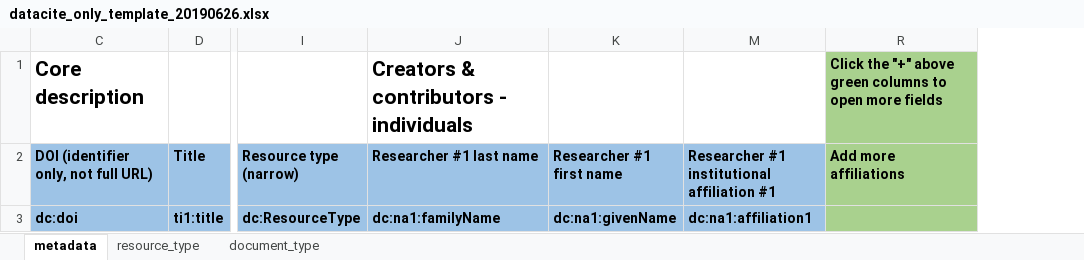
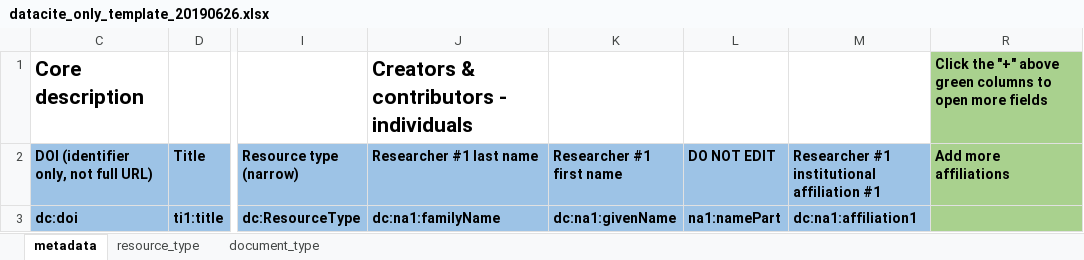
Before and after one commit to sul-metadata/stanford-library-metadata, an Excel workbook: public/transform_to_datacite/datacite_only_template_20190626.xlsx, sheet metadata, drawn as a sheet; only a part is shown, gaps mark what is left out; values as stored, in another font and other column widths than the file's, no borders; the diff names each change by its address in the sheet, - before the commit and + after, or states it on an @@ line.

Commit message:
Update DataCite-only template to generate filename values based on DOI or title

```diff
--- a/public/transform_to_datacite/datacite_only_template_20190626.xlsx (sheet metadata)
+++ b/public/transform_to_datacite/datacite_only_template_20190626.xlsx (sheet metadata)
@@ column L (DO NOT EDIT) unhidden, row 3: na1:namePart @@
```
